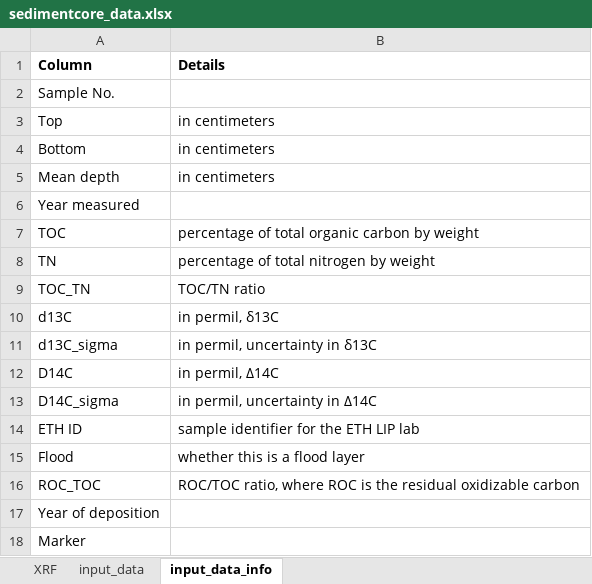
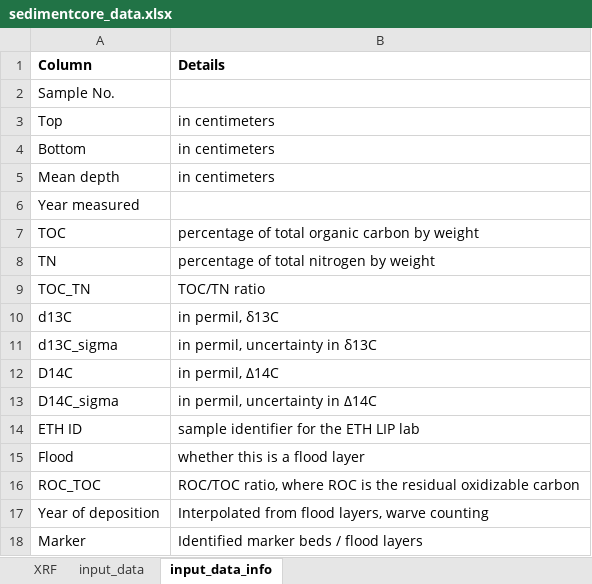
Before and after one commit to asb219/LakeOCMixing, an Excel workbook: input/sedimentcore_data.xlsx, sheet input_data_info, drawn as a sheet; values as stored, in another font and other column widths than the file's, no borders; the diff names each change by its address in the sheet, - before the commit and + after, or states it on an @@ line.

Commit message:
Update sedimentcore_data.xlsx

```diff
--- a/input/sedimentcore_data.xlsx (sheet input_data_info)
+++ b/input/sedimentcore_data.xlsx (sheet input_data_info)
-B17 (Details): (empty)
+B17 (Details): Interpolated from flood layers, warve counting
-B18 (Details): (empty)
+B18 (Details): Identified marker beds / flood layers
```
